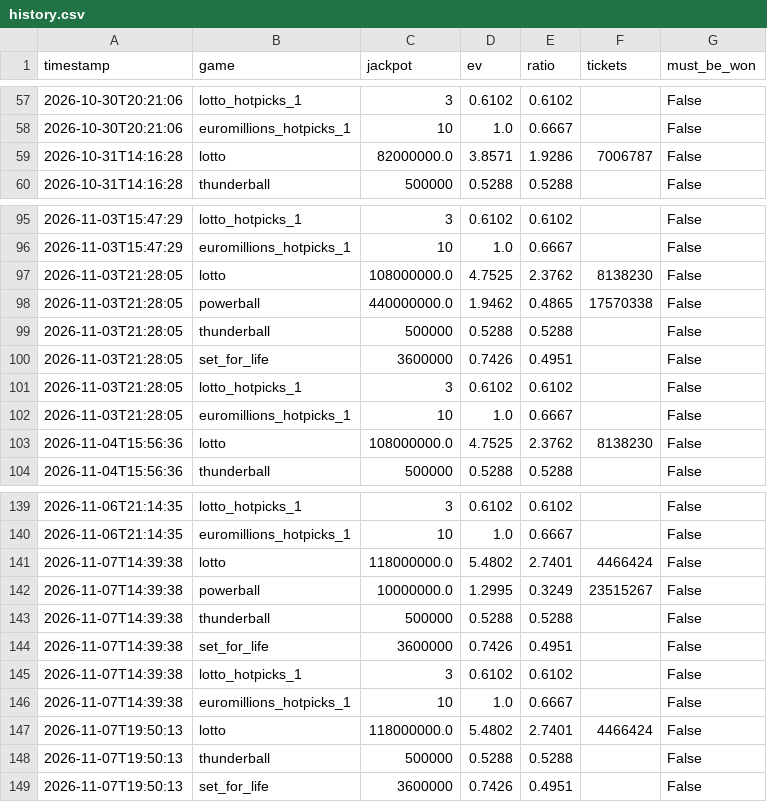
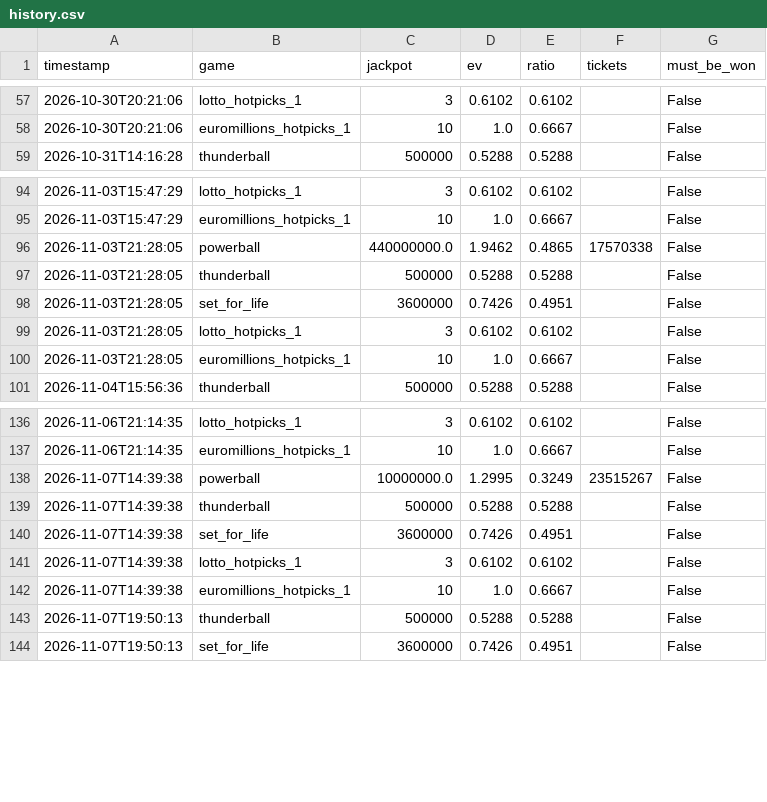
Before and after one commit to LStanbrook/lottery-ev-monitor, a CSV file: data/history.csv, drawn as a sheet; only a part is shown, gaps mark what is left out; the diff names each change by its address in the sheet, - before the commit and + after, or states it on an @@ line.

Commit message:
Read each homepage jackpot from its own game box
The homepage's big results box belongs to whichever game drew last and is
the only one labelled "Next Estimated Jackpot:". After a EuroMillions draw
the Lotto fallback picked up EuroMillions' figure (£82m/£108m/£118m),
sending false 193-274% Lotto alerts. Scope the lookup to each game's box,
accept either label, cap Lotto at a plausible £80m, and drop the five bad
Lotto rows from history.

```diff
--- a/data/history.csv
+++ b/data/history.csv
-row 59: 2026-10-31T14:16:28 | lotto | 82000000.0 | 3.8571 | 1.9286 | 7006787 | False
-row 97: 2026-11-03T21:28:05 | lotto | 108000000.0 | 4.7525 | 2.3762 | 8138230 | False
-row 103: 2026-11-04T15:56:36 | lotto | 108000000.0 | 4.7525 | 2.3762 | 8138230 | False
-row 141: 2026-11-07T14:39:38 | lotto | 118000000.0 | 5.4802 | 2.7401 | 4466424 | False
-row 147: 2026-11-07T19:50:13 | lotto | 118000000.0 | 5.4802 | 2.7401 | 4466424 | False
```
Also changed, not shown: 2 other files.
